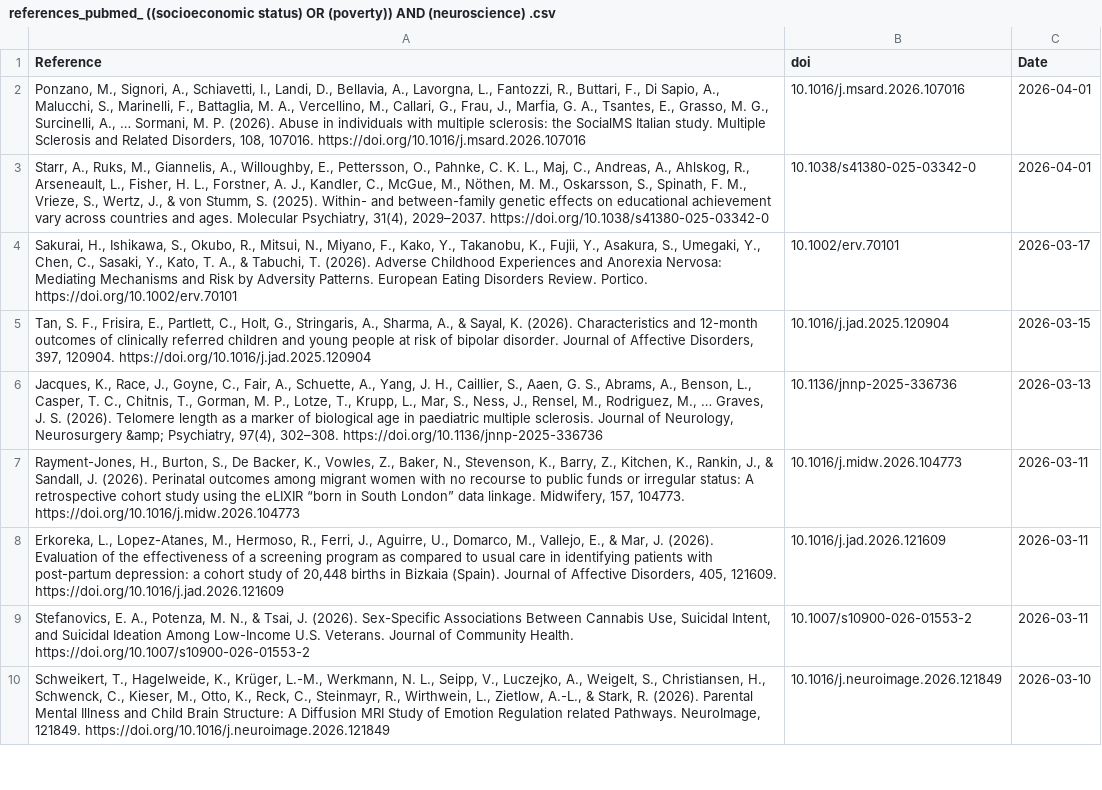
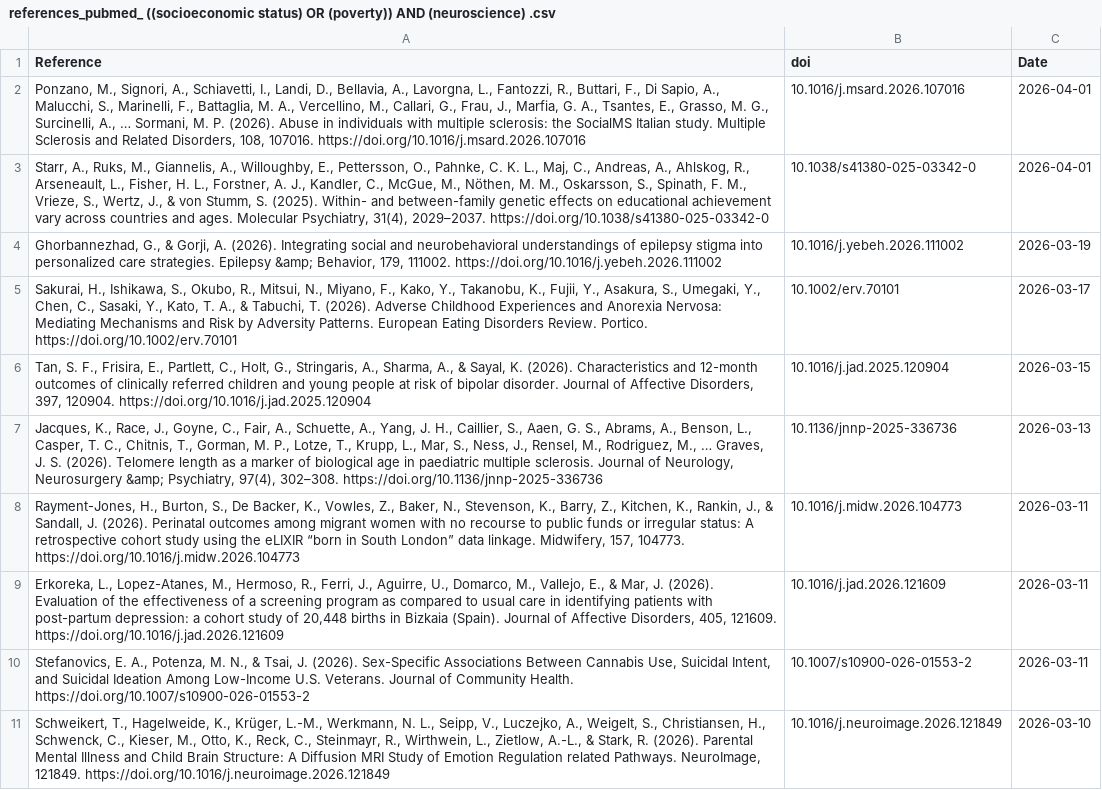
Before and after one commit to FedeGiovannetti/SESNeuroscienceRefs, a CSV file: SESneuroscienceRefs/Data/references_pubmed_ ((socioeconomic status) OR (poverty)) AND (neuroscience) .csv, drawn as a sheet; only a part is shown; the diff names each change by its address in the sheet, - before the commit and + after, or states it on an @@ line.

```diff
--- a/SESneuroscienceRefs/Data/references_pubmed_ ((socioeconomic status) OR (poverty)) AND (neuroscience) .csv
+++ b/SESneuroscienceRefs/Data/references_pubmed_ ((socioeconomic status) OR (poverty)) AND (neuroscience) .csv
+row 4: Ghorbannezhad, G., & Gorji, A. (2026). Integrating social and neurobehavioral understandings of epilepsy stigma into personalized care strategies. Epilepsy &amp; Behavior, 179, 111002. https://doi.org/10.1016/j.yebeh.2026.111002 | 10.1016/j.yebeh.2026.111002 | 2026-03-19
```
